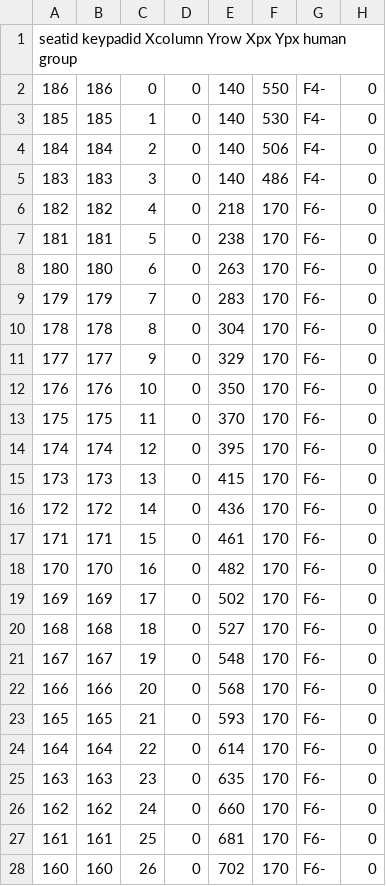
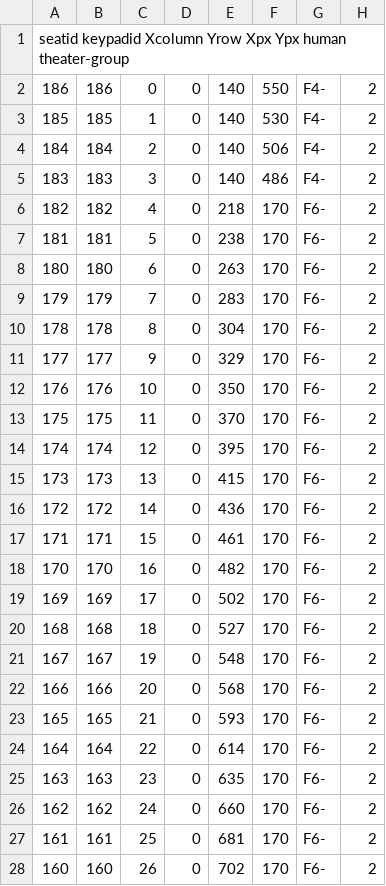
Before and after one commit to jaumet/PdV, a TSV file: data/map.tsv, drawn as a sheet; only a part is shown; the diff covers the shown part only.

```diff
--- a/data/map.tsv
+++ b/data/map.tsv
@@ -1,28 +1,28 @@
-seatid   keypadid    Xcolumn Yrow    Xpx Ypx human   group
-186	186	0	0	140	550	F4-	0
-185	185	1	0	140	530	F4-	0
-184	184	2	0	140	506	F4-	0
-183	183	3	0	140	486	F4-	0
-182	182	4	0	218	170	F6-	0
-181	181	5	0	238	170	F6-	0
-180	180	6	0	263	170	F6-	0
-179	179	7	0	283	170	F6-	0
-178	178	8	0	304	170	F6-	0
-177	177	9	0	329	170	F6-	0
-176	176	10	0	350	170	F6-	0
-175	175	11	0	370	170	F6-	0
-174	174	12	0	395	170	F6-	0
-173	173	13	0	415	170	F6-	0
-172	172	14	0	436	170	F6-	0
-171	171	15	0	461	170	F6-	0
-170	170	16	0	482	170	F6-	0
-169	169	17	0	502	170	F6-	0
-168	168	18	0	527	170	F6-	0
-167	167	19	0	548	170	F6-	0
-166	166	20	0	568	170	F6-	0
-165	165	21	0	593	170	F6-	0
-164	164	22	0	614	170	F6-	0
-163	163	23	0	635	170	F6-	0
-162	162	24	0	660	170	F6-	0
-161	161	25	0	681	170	F6-	0
-160	160	26	0	702	170	F6-	0
+seatid   keypadid    Xcolumn Yrow    Xpx Ypx human   theater-group
+186	186	0	0	140	550	F4-	2
+185	185	1	0	140	530	F4-	2
+184	184	2	0	140	506	F4-	2
+183	183	3	0	140	486	F4-	2
+182	182	4	0	218	170	F6-	2
+181	181	5	0	238	170	F6-	2
+180	180	6	0	263	170	F6-	2
+179	179	7	0	283	170	F6-	2
+178	178	8	0	304	170	F6-	2
+177	177	9	0	329	170	F6-	2
+176	176	10	0	350	170	F6-	2
+175	175	11	0	370	170	F6-	2
+174	174	12	0	395	170	F6-	2
+173	173	13	0	415	170	F6-	2
+172	172	14	0	436	170	F6-	2
+171	171	15	0	461	170	F6-	2
+170	170	16	0	482	170	F6-	2
+169	169	17	0	502	170	F6-	2
+168	168	18	0	527	170	F6-	2
+167	167	19	0	548	170	F6-	2
+166	166	20	0	568	170	F6-	2
+165	165	21	0	593	170	F6-	2
+164	164	22	0	614	170	F6-	2
+163	163	23	0	635	170	F6-	2
+162	162	24	0	660	170	F6-	2
+161	161	25	0	681	170	F6-	2
+160	160	26	0	702	170	F6-	2
```
Also changed, not shown: 37 edited cells elsewhere in this file, 1 other file.
